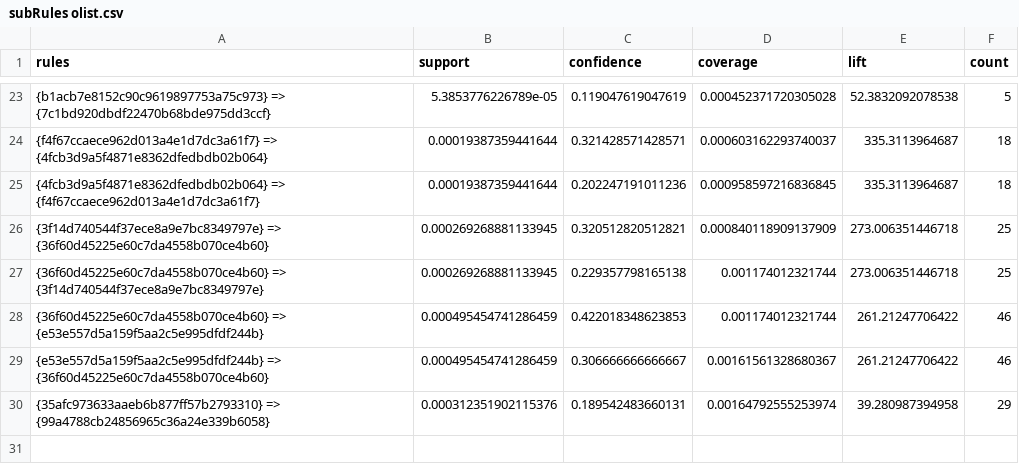
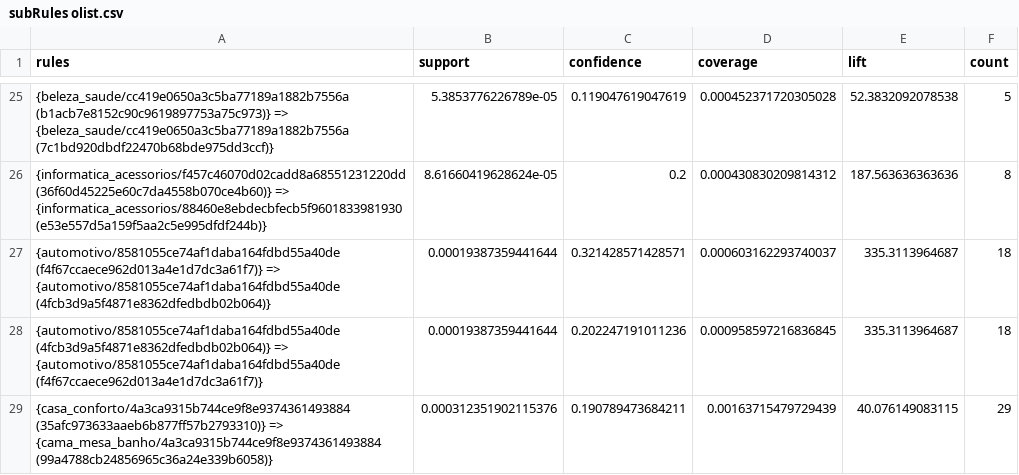
Before and after one commit to BC2407-Analytics-II/BC2407-AnalyticsII, a CSV file: Data/subRules olist.csv, drawn as a sheet; only a part is shown, gaps mark what is left out; the diff covers the shown part only.

```diff
--- a/Data/subRules olist.csv
+++ b/Data/subRules olist.csv
@@ -23,8 +25,5 @@
-"{b1acb7e8152c90c9619897753a75c973} => {7c1bd920dbdf22470b68bde975dd3ccf}",5.3853776226789e-05,0.119047619047619,0.000452371720305028,52.3832092078538,5
-"{f4f67ccaece962d013a4e1d7dc3a61f7} => {4fcb3d9a5f4871e8362dfedbdb02b064}",0.00019387359441644,0.321428571428571,0.000603162293740037,335.3113964687,18
-"{4fcb3d9a5f4871e8362dfedbdb02b064} => {f4f67ccaece962d013a4e1d7dc3a61f7}",0.00019387359441644,0.202247191011236,0.000958597216836845,335.3113964687,18
-"{3f14d740544f37ece8a9e7bc8349797e} => {36f60d45225e60c7da4558b070ce4b60}",0.000269268881133945,0.320512820512821,0.000840118909137909,273.006351446718,25
-"{36f60d45225e60c7da4558b070ce4b60} => {3f14d740544f37ece8a9e7bc8349797e}",0.000269268881133945,0.229357798165138,0.001174012321744,273.006351446718,25
-"{36f60d45225e60c7da4558b070ce4b60} => {e53e557d5a159f5aa2c5e995dfdf244b}",0.000495454741286459,0.422018348623853,0.001174012321744,261.21247706422,46
-"{e53e557d5a159f5aa2c5e995dfdf244b} => {36f60d45225e60c7da4558b070ce4b60}",0.000495454741286459,0.306666666666667,0.00161561328680367,261.21247706422,46
-"{35afc973633aaeb6b877ff57b2793310} => {99a4788cb24856965c36a24e339b6058}",0.000312351902115376,0.189542483660131,0.00164792555253974,39.280987394958,29
+"{beleza_saude/cc419e0650a3c5ba77189a1882b7556a (b1acb7e8152c90c9619897753a75c973)} => {beleza_saude/cc419e0650a3c5ba77189a1882b7556a (7c1bd920dbdf22470b68bde975dd3ccf)}",5.3853776226789e-05,0.119047619047619,0.000452371720305028,52.3832092078538,5
+"{informatica_acessorios/f457c46070d02cadd8a68551231220dd (36f60d45225e60c7da4558b070ce4b60)} => {informatica_acessorios/88460e8ebdecbfecb5f9601833981930 (e53e557d5a159f5aa2c5e995dfdf244b)}",8.61660419628624e-05,0.2,0.000430830209814312,187.563636363636,8
+"{automotivo/8581055ce74af1daba164fdbd55a40de (f4f67ccaece962d013a4e1d7dc3a61f7)} => {automotivo/8581055ce74af1daba164fdbd55a40de (4fcb3d9a5f4871e8362dfedbdb02b064)}",0.00019387359441644,0.321428571428571,0.000603162293740037,335.3113964687,18
+"{automotivo/8581055ce74af1daba164fdbd55a40de (4fcb3d9a5f4871e8362dfedbdb02b064)} => {automotivo/8581055ce74af1daba164fdbd55a40de (f4f67ccaece962d013a4e1d7dc3a61f7)}",0.00019387359441644,0.202247191011236,0.000958597216836845,335.3113964687,18
+"{casa_conforto/4a3ca9315b744ce9f8e9374361493884 (35afc973633aaeb6b877ff57b2793310)} => {cama_mesa_banho/4a3ca9315b744ce9f8e9374361493884 (99a4788cb24856965c36a24e339b6058)}",0.000312351902115376,0.190789473684211,0.00163715479729439,40.076149083115,29
```
Also changed, not shown: 12 added rows, 10 removed rows and 12 edited cells elsewhere in this file, 4 other files.
